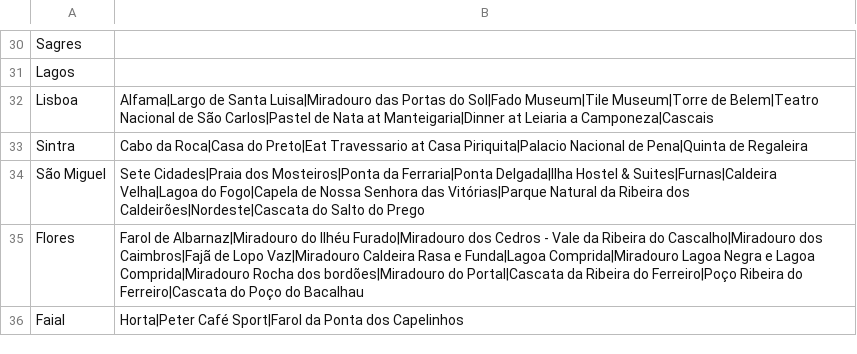
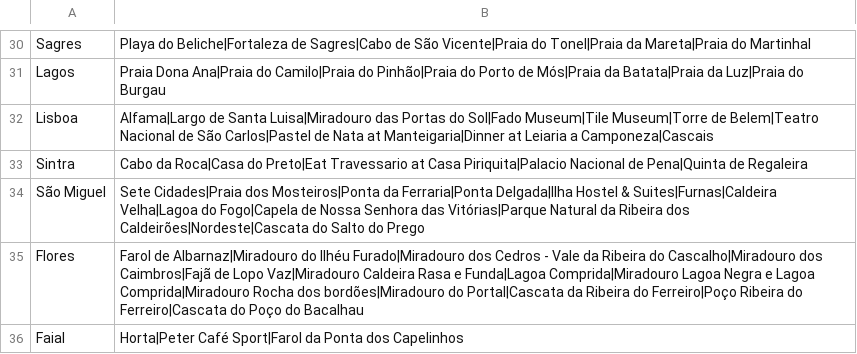
Before and after one commit to tetchen9/mapa, a CSV file: public/cities_notes.csv, drawn as a sheet; only a part is shown, gaps mark what is left out; the diff covers the shown part only; the diff names each change by its address in the sheet, - before the commit and + after, or states it on an @@ line.

```diff
--- a/public/cities_notes.csv
+++ b/public/cities_notes.csv
-B30: (empty)
+B30: Playa do Beliche|Fortaleza de Sagres|Cabo de São Vicente|Praia do Tonel|Praia da Mareta|Praia do Martinhal
-B31: (empty)
+B31: Praia Dona Ana|Praia do Camilo|Praia do Pinhão|Praia do Porto de Mós|Praia da Batata|Praia da Luz|Praia do Burgau
```
Also changed, not shown: 18 edited cells elsewhere in this file, 2 other files.
